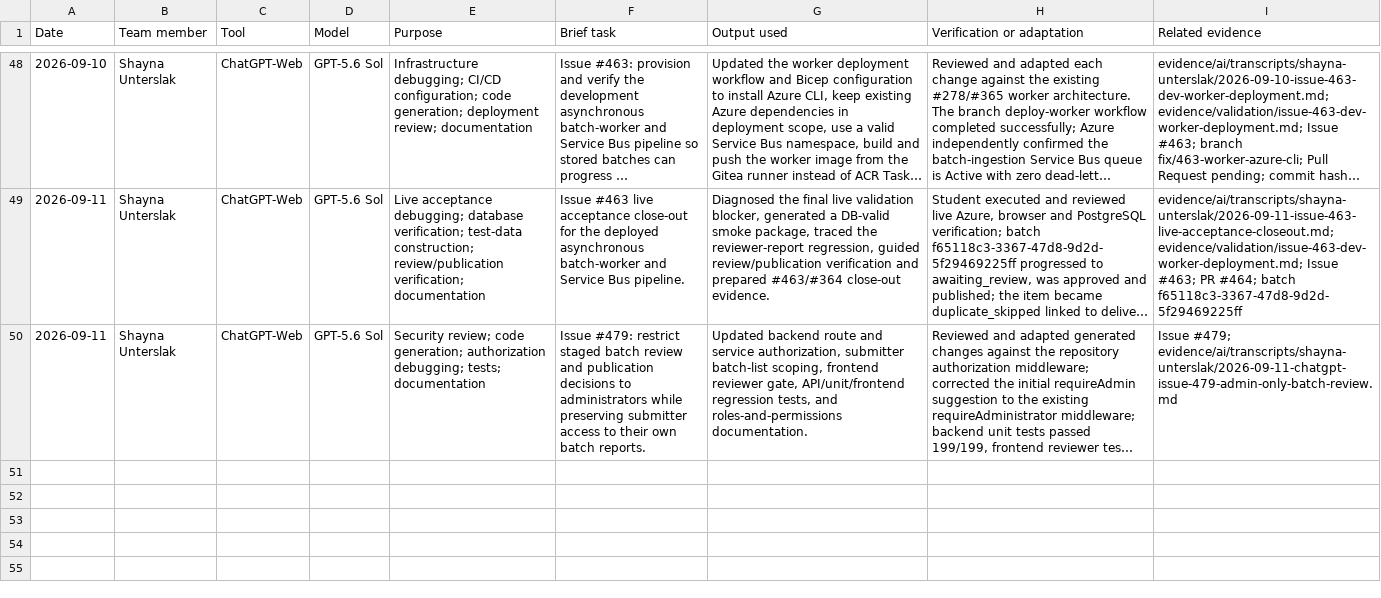
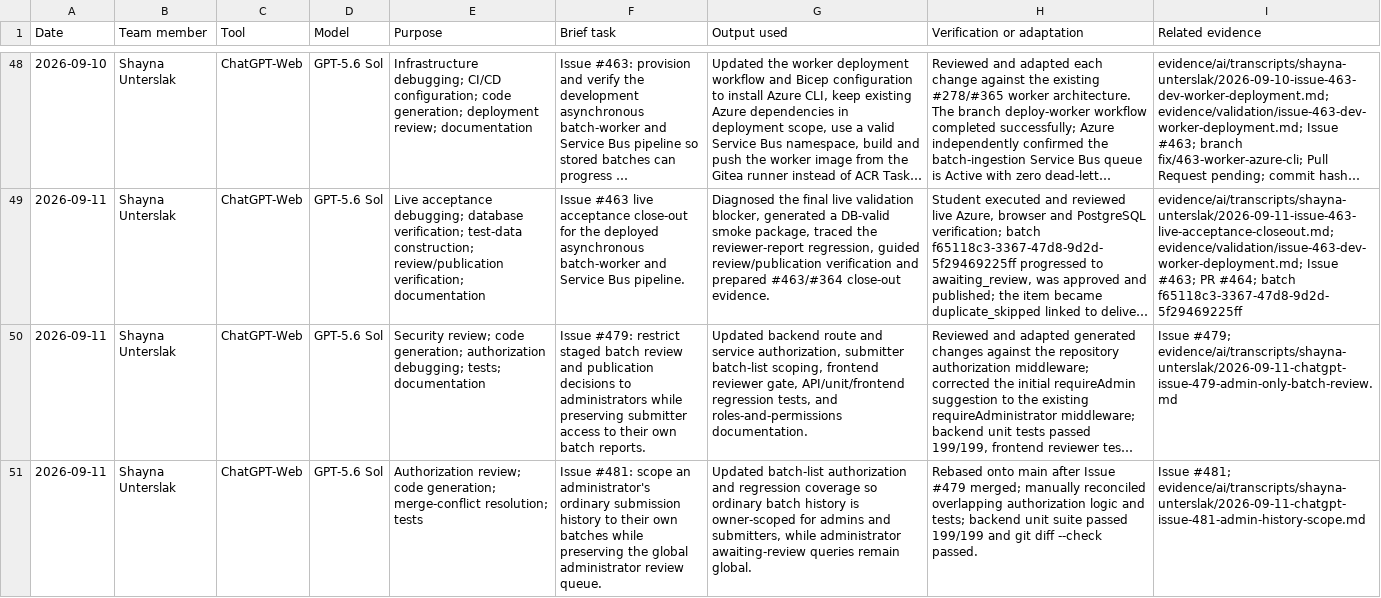
Before and after one commit to NadavSundy/Sport-Analytics-Tool, a CSV file: evidence/ai/registers/shayna-unterslak.csv, drawn as a sheet; only a part is shown, gaps mark what is left out; long unchanged cells end in …; the diff names each change by its address in the sheet, - before the commit and + after, or states it on an @@ line.

```diff
--- a/evidence/ai/registers/shayna-unterslak.csv
+++ b/evidence/ai/registers/shayna-unterslak.csv
+row 51: 2026-09-11 | Shayna Unterslak | ChatGPT-Web | GPT-5.6 Sol | Authorization review; code generation; merge-conflict resolution; tests | Issue #481: scope an administrator's ordinary submission history to their own batches while preserving the global administrator review queue. | Updated batch-list authorization and regression coverage so ordinary batch history is owner-scoped for admins and submitters, while administrator awaiting-review queries remain global. | Rebased onto main after Issue #479 merged; manually reconciled overlapping authorization logic and tests; backend unit suite passed 199/199 and git diff --check passed. | Issue #481; evidence/ai/transcripts/shayna-unterslak/2026-09-11-chatgpt-issue-481-admin-history-scope.md
```
